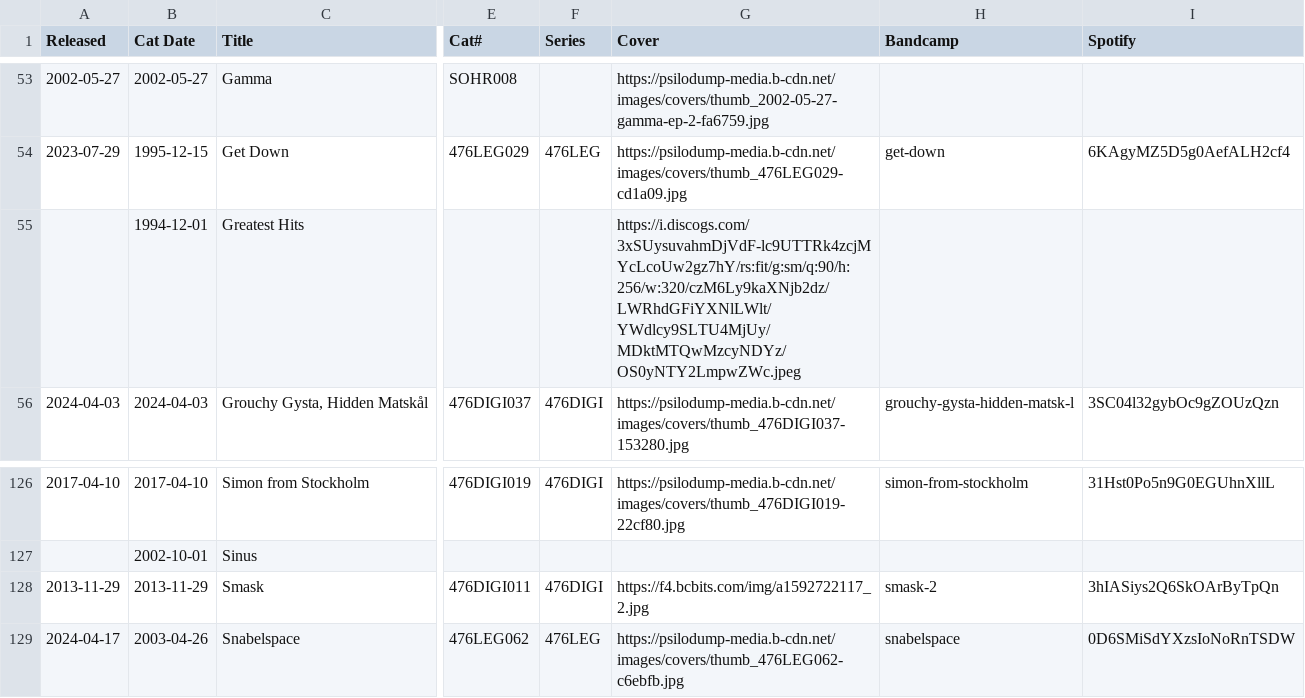
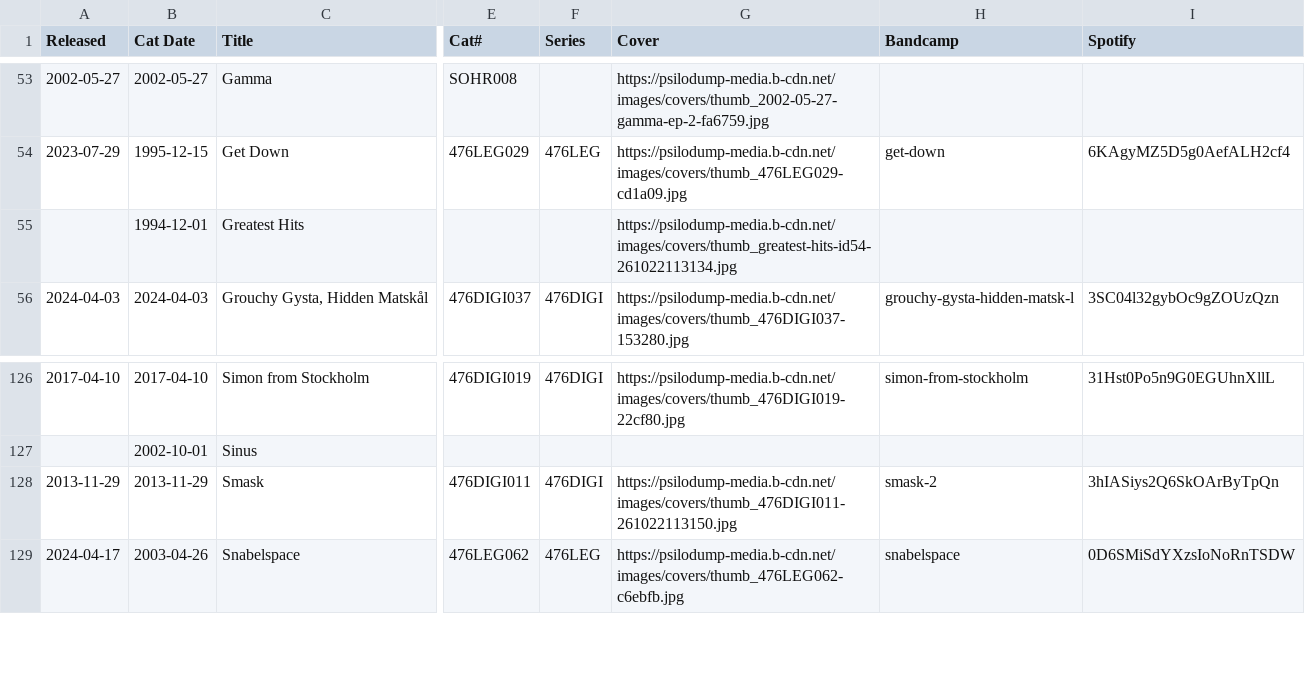
Before and after one commit to psilodump/website-data, a CSV file: releases.csv, drawn as a sheet; only a part is shown, gaps mark what is left out; the diff names each change by its address in the sheet, - before the commit and + after, or states it on an @@ line.

Commit message:
Sync catalogue CSVs from NAS admin

```diff
--- a/releases.csv
+++ b/releases.csv
-G55 (Cover): https://i.discogs.com/3xSUysuvahmDjVdF-lc9UTTRk4zcjMYcLcoUw2gz7hY/rs:fit/g:sm/q:90/h:256/w:320/czM6Ly9kaXNjb2dz/LWRhdGFiYXNlLWlt/YWdlcy9SLTU4MjUy/MDktMTQwMzcyNDYz/OS0yNTY2LmpwZWc.jpeg
+G55 (Cover): https://psilodump-media.b-cdn.net/images/covers/thumb_greatest-hits-id54-261022113134.jpg
-G128 (Cover): https://f4.bcbits.com/img/a1592722117_2.jpg
+G128 (Cover): https://psilodump-media.b-cdn.net/images/covers/thumb_476DIGI011-261022113150.jpg
```
